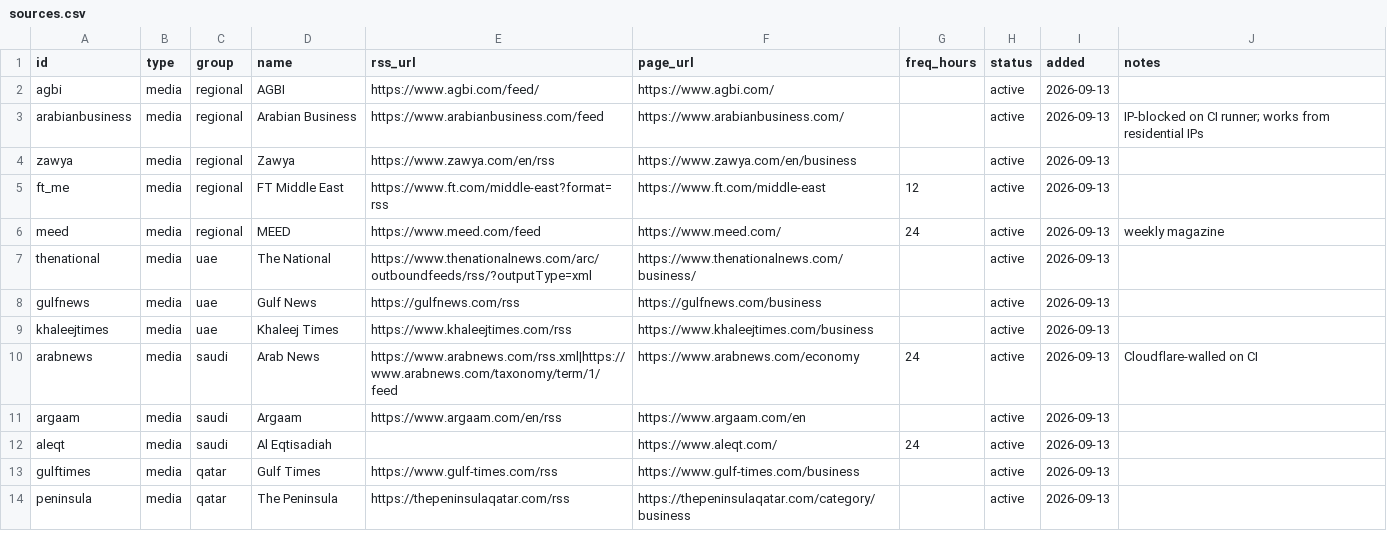
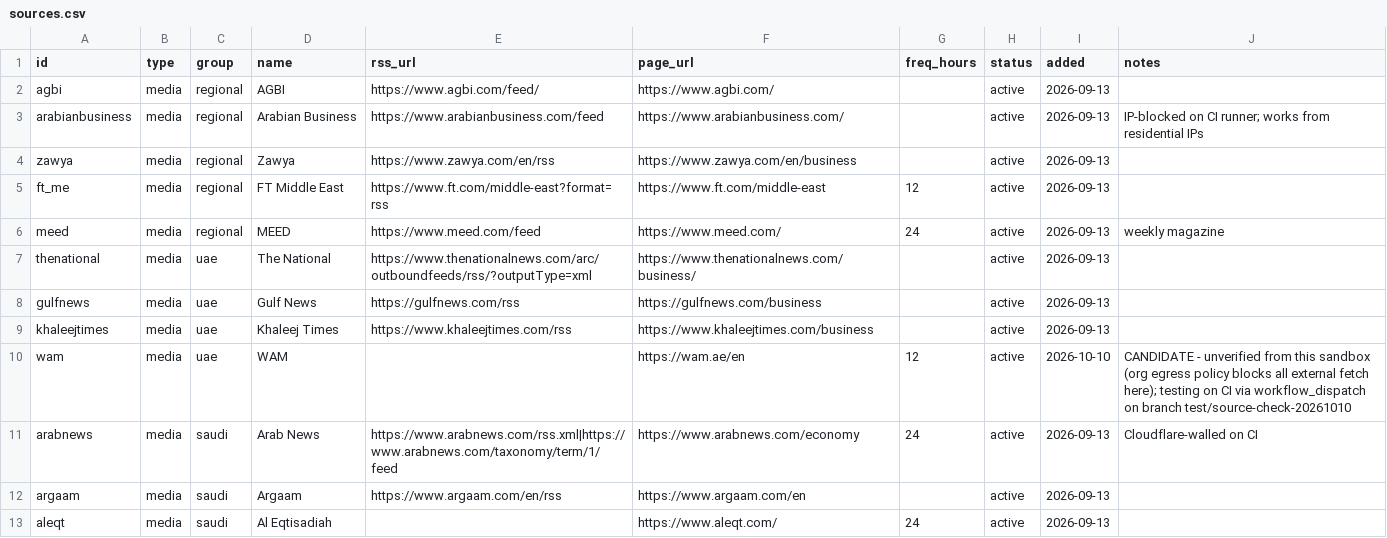
Before and after one commit to qizhangumich/power_network, a CSV file: data/sources.csv, drawn as a sheet; only a part is shown; the shorter side is filled out with more unchanged rows; the diff covers the shown part only.

Commit message:
test: add WAM/SPA/Al Ayam as candidate sources for CI fetch/parse spot-check
Not for merge to main as-is — this branch exists only to run the
scrape_news.py workflow against these 3 candidates on the GitHub Actions
runner and see real fetch+parse results (HTTP success is not enough,
need actual parsed headlines). Will be superseded by a real decision
once results are in.

```diff
--- a/data/sources.csv
+++ b/data/sources.csv
@@ -9,2 +9,3 @@ gulfnews,media,uae,Gulf News,https://gulfnews.com/rss,https://gulfnews.com/busin
 khaleejtimes,media,uae,Khaleej Times,https://www.khaleejtimes.com/rss,https://www.khaleejtimes.com/business,,active,2026-09-13,
+wam,media,uae,WAM,,https://wam.ae/en,12,active,2026-10-10,CANDIDATE - unverified from this sandbox (org egress policy blocks all external fetch here); testing on CI via workflow_dispatch on branch test/source-check-20261010
 arabnews,media,saudi,Arab News,https://www.arabnews.com/rss.xml|https://www.arabnews.com/taxonomy/term/1/feed,https://www.arabnews.com/economy,24,active,2026-09-13,Cloudflare-walled on CI
```
Also changed, not shown: 2 added rows and 3 edited cells elsewhere in this file.
